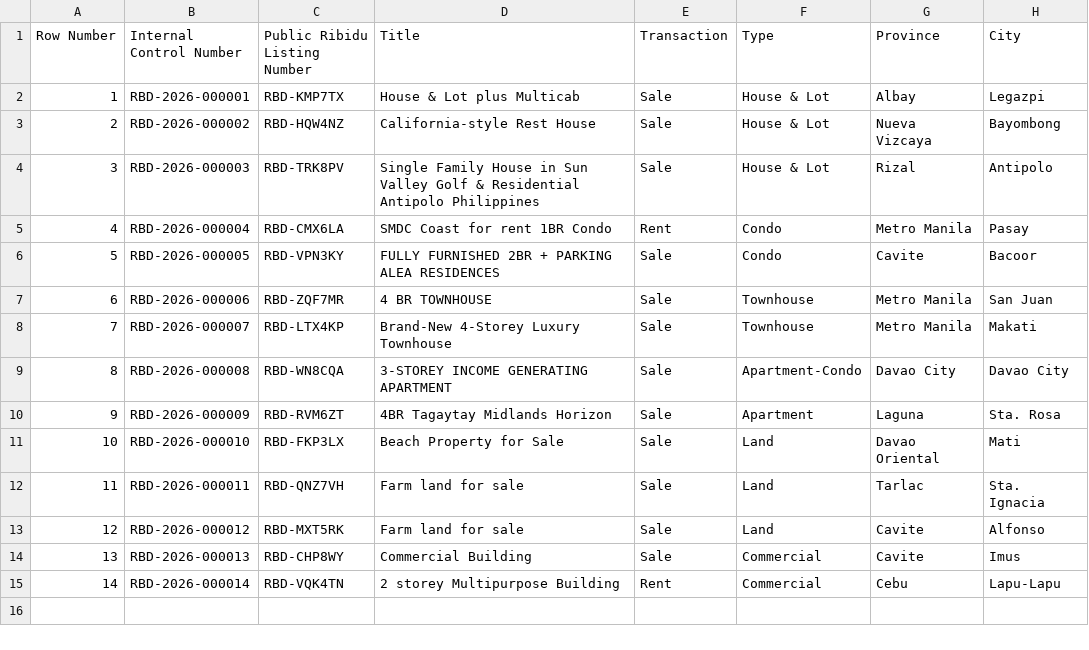
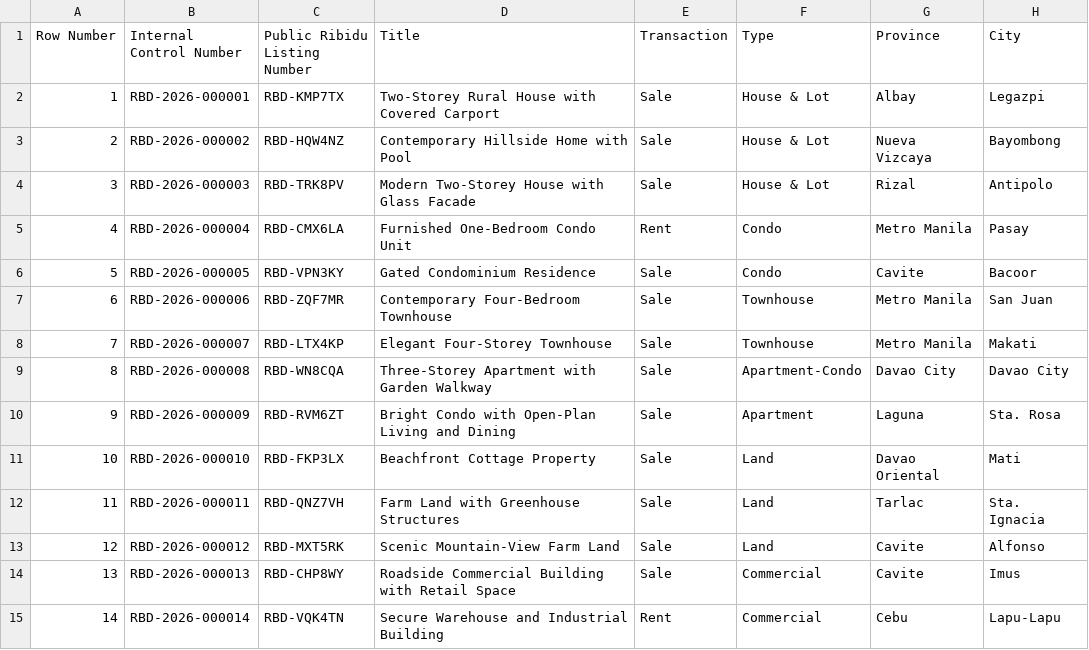
Before and after one commit to tumbletech/test-property_listing_website, a CSV file: assets/spsheet/ribidu-propertydb.csv, drawn as a sheet; only a part is shown; the diff names each change by its address in the sheet, - before the commit and + after, or states it on an @@ line.

Commit message:
Add files via upload

```diff
--- a/assets/spsheet/ribidu-propertydb.csv
+++ b/assets/spsheet/ribidu-propertydb.csv
-D2 (Title): House & Lot plus Multicab
+D2 (Title): Two-Storey Rural House with Covered Carport
-D3 (Title): California-style Rest House
+D3 (Title): Contemporary Hillside Home with Pool
-D4 (Title): Single Family House in Sun Valley Golf & Residential Antipolo Philippines
+D4 (Title): Modern Two-Storey House with Glass Facade
-D5 (Title): SMDC Coast for rent 1BR Condo
+D5 (Title): Furnished One-Bedroom Condo Unit
-D6 (Title): FULLY FURNISHED 2BR + PARKING ALEA RESIDENCES
+D6 (Title): Gated Condominium Residence
-D7 (Title): 4 BR TOWNHOUSE
+D7 (Title): Contemporary Four-Bedroom Townhouse
-D8 (Title): Brand-New 4-Storey Luxury Townhouse
+D8 (Title): Elegant Four-Storey Townhouse
-D9 (Title): 3-STOREY INCOME GENERATING APARTMENT
+D9 (Title): Three-Storey Apartment with Garden Walkway
-D10 (Title): 4BR Tagaytay Midlands Horizon
+D10 (Title): Bright Condo with Open-Plan Living and Dining
-D11 (Title): Beach Property for Sale
+D11 (Title): Beachfront Cottage Property
-D12 (Title): Farm land for sale
+D12 (Title): Farm Land with Greenhouse Structures
-D13 (Title): Farm land for sale
+D13 (Title): Scenic Mountain-View Farm Land
-D14 (Title): Commercial Building
+D14 (Title): Roadside Commercial Building with Retail Space
-D15 (Title): 2 storey Multipurpose Building
+D15 (Title): Secure Warehouse and Industrial Building
```
